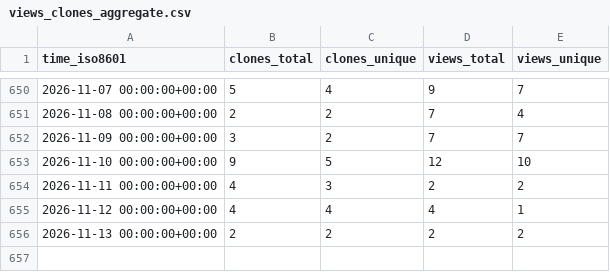
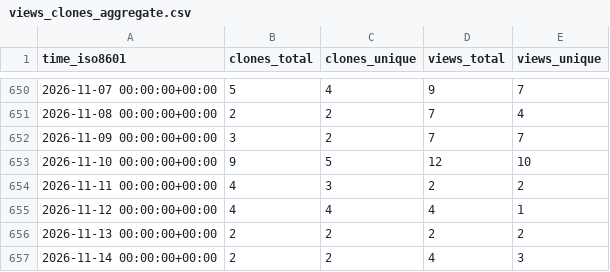
Before and after one commit to sei-eschwartz/pharos-data, a CSV file: certcc/kaiju/ghrs-data/views_clones_aggregate.csv, drawn as a sheet; only a part is shown, gaps mark what is left out; the diff names each change by its address in the sheet, - before the commit and + after, or states it on an @@ line.

```diff
--- a/certcc/kaiju/ghrs-data/views_clones_aggregate.csv
+++ b/certcc/kaiju/ghrs-data/views_clones_aggregate.csv
+row 657: 2026-11-14 00:00:00+00:00 | 2 | 2 | 4 | 3
```
Also changed, not shown: 1 other file.
